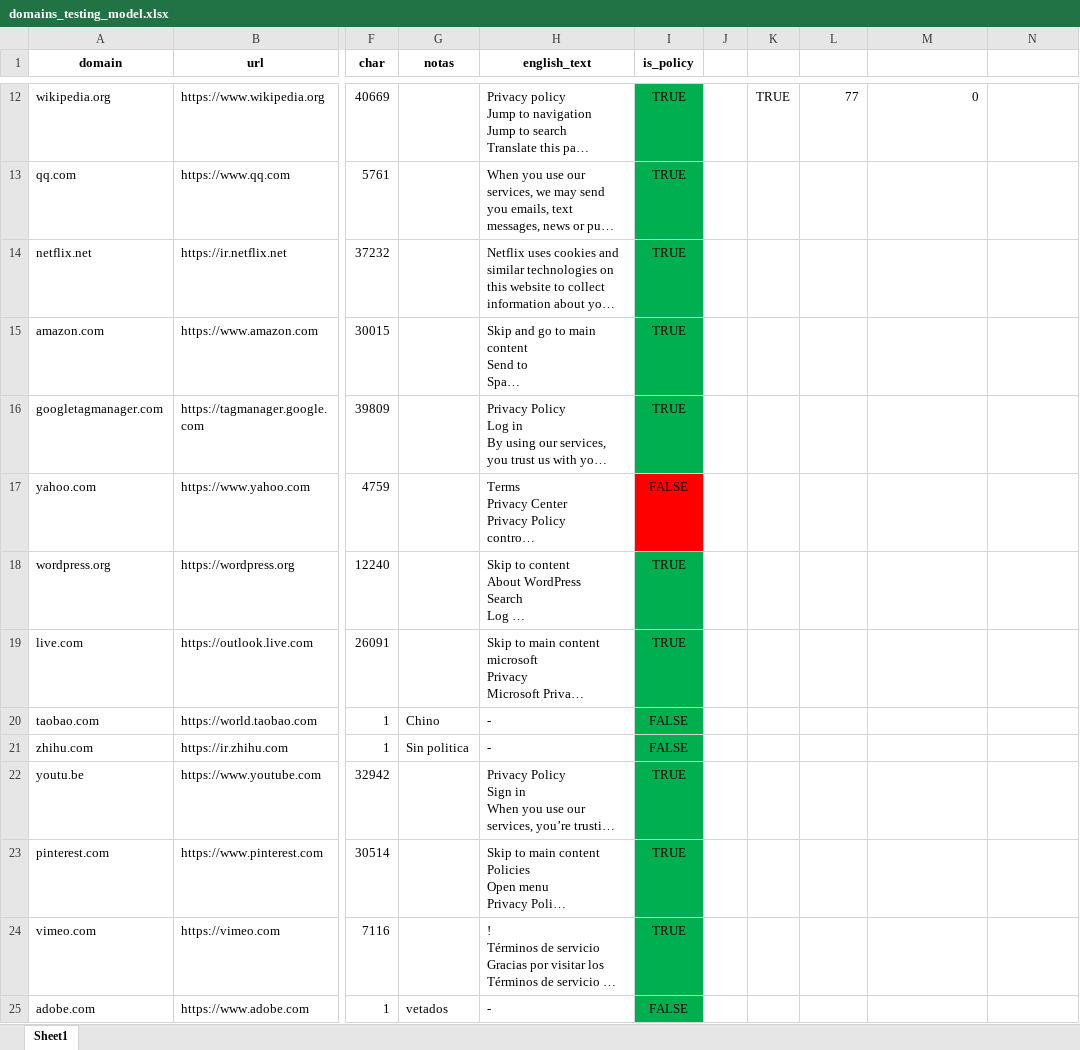
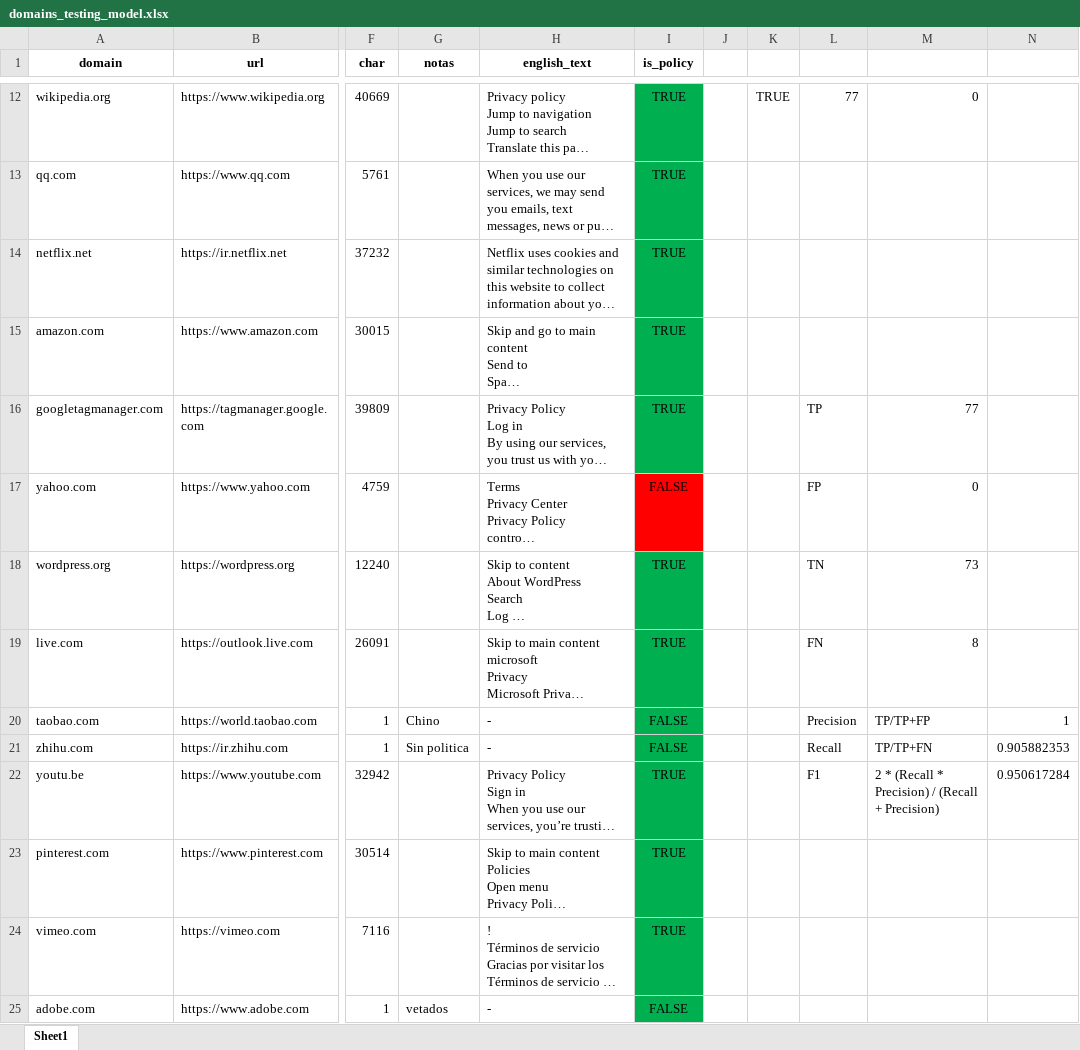
Before and after one commit to DavidRodriguezTorrado/Privacy_Policies_text_classifier, an Excel workbook: domains_testing_model.xlsx, sheet Sheet1, drawn as a sheet; only a part is shown, gaps mark what is left out; long unchanged cells end in …; values as stored, in another font and other column widths than the file's, no borders; the diff names each change by its address in the sheet, - before the commit and + after, or states it on an @@ line.

Commit message:
updated domains test

```diff
--- a/domains_testing_model.xlsx (sheet Sheet1)
+++ b/domains_testing_model.xlsx (sheet Sheet1)
-L16: (empty)
+L16: TP
-M16: (empty)
+M16: 77
-L17: (empty)
+L17: FP
-M17: (empty)
+M17: 0
-L18: (empty)
+L18: TN
-M18: (empty)
+M18: 73
-L19: (empty)
+L19: FN
-M19: (empty)
+M19: 8
-L20: (empty)
+L20: Precision
-M20: (empty)
+M20: TP/TP+FP
-N20: (empty)
+N20: 1
-L21: (empty)
+L21: Recall
-M21: (empty)
+M21: TP/TP+FN
-N21: (empty)
+N21: 0.905882353
-L22: (empty)
+L22: F1
-M22: (empty)
+M22: 2 * (Recall * Precision) / (Recall + Precision)
-N22: (empty)
+N22: 0.950617284
```
Also changed, not shown: 5 other files.
